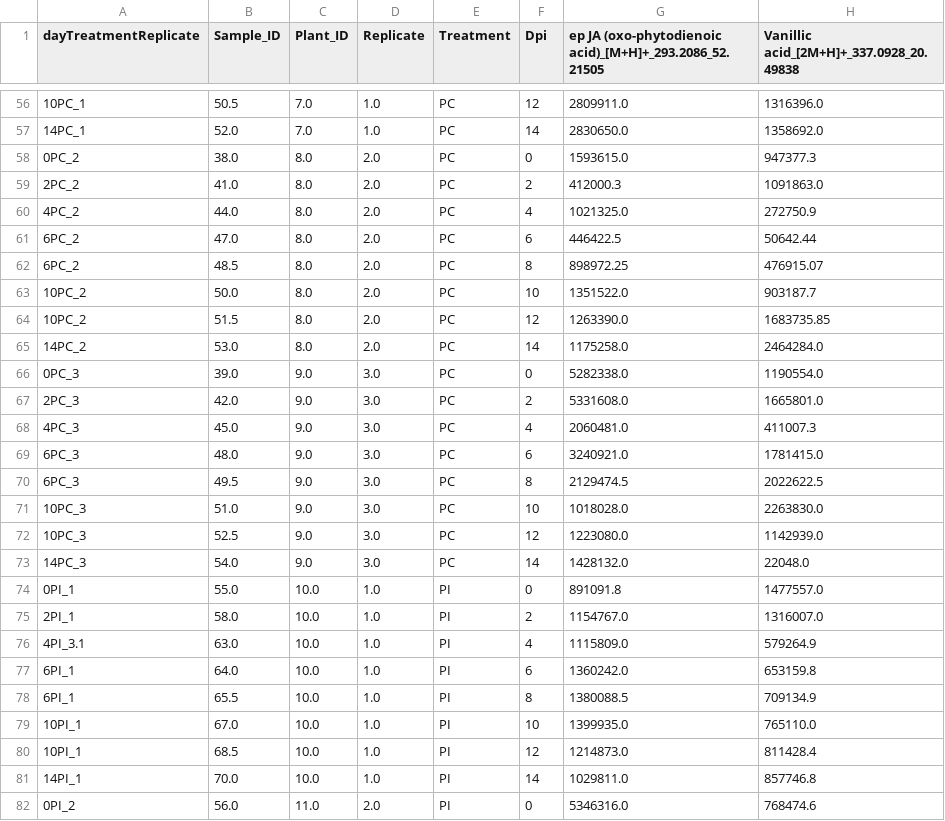
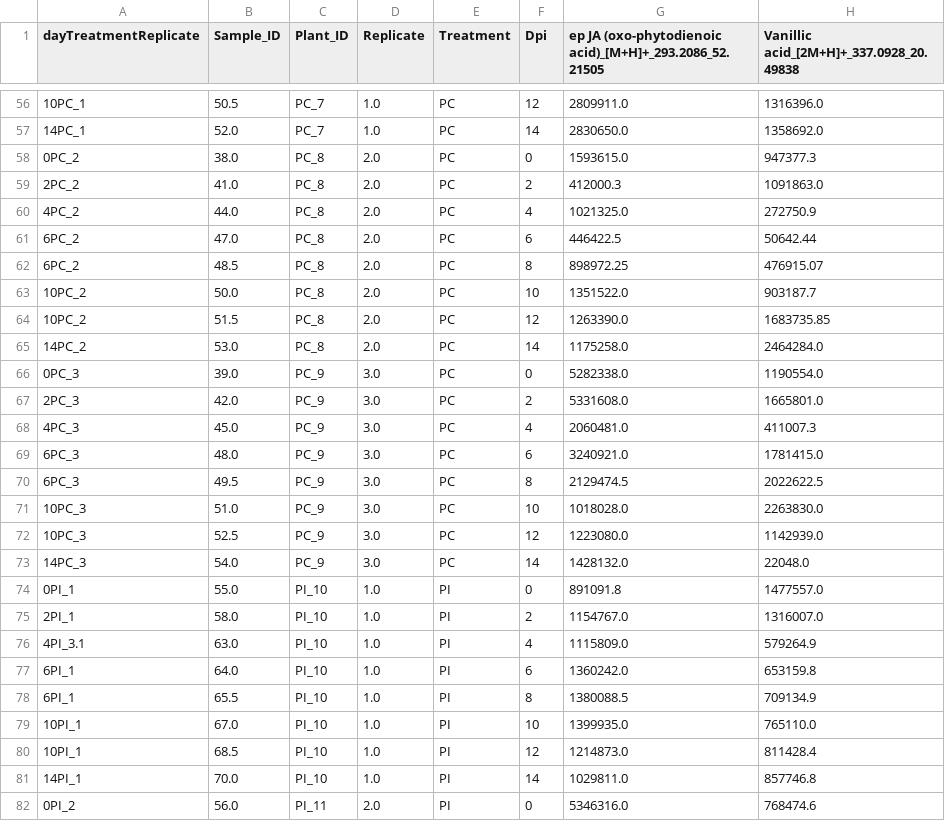
Before and after one commit to philipp-trinh/KOOPOMICS, a CSV file: KOOPOMICS/input_data/pea_fungal/pea_preprocessed_247M_interpolated.csv, drawn as a sheet; only a part is shown, gaps mark what is left out; the diff covers the shown part only; the diff names each change by its address in the sheet, - before the commit and + after, or states it on an @@ line.

```diff
--- a/KOOPOMICS/input_data/pea_fungal/pea_preprocessed_247M_interpolated.csv
+++ b/KOOPOMICS/input_data/pea_fungal/pea_preprocessed_247M_interpolated.csv
-C56:C57 (Plant_ID): 7.0
+C56:C57 (Plant_ID): PC_7
-C58:C65 (Plant_ID): 8.0
+C58:C65 (Plant_ID): PC_8
-C66:C73 (Plant_ID): 9.0
+C66:C73 (Plant_ID): PC_9
-C74:C81 (Plant_ID): 10.0
+C74:C81 (Plant_ID): PI_10
-C82 (Plant_ID): 11.0
+C82 (Plant_ID): PI_11
```
Also changed, not shown: 69 edited cells elsewhere in this file, KOOPOMICS/input_data/pea_fungal/pea_preprocessed_247M.csv, 23 other files.
